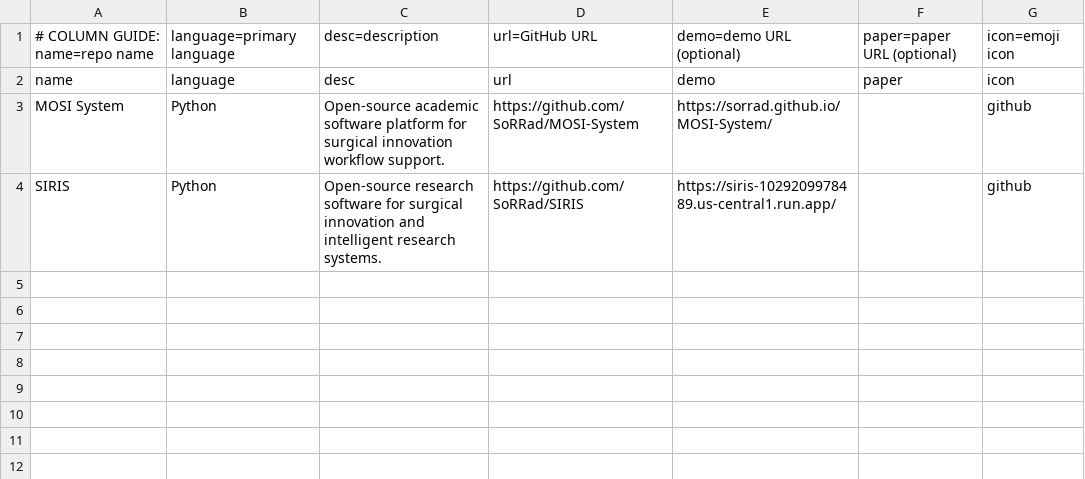
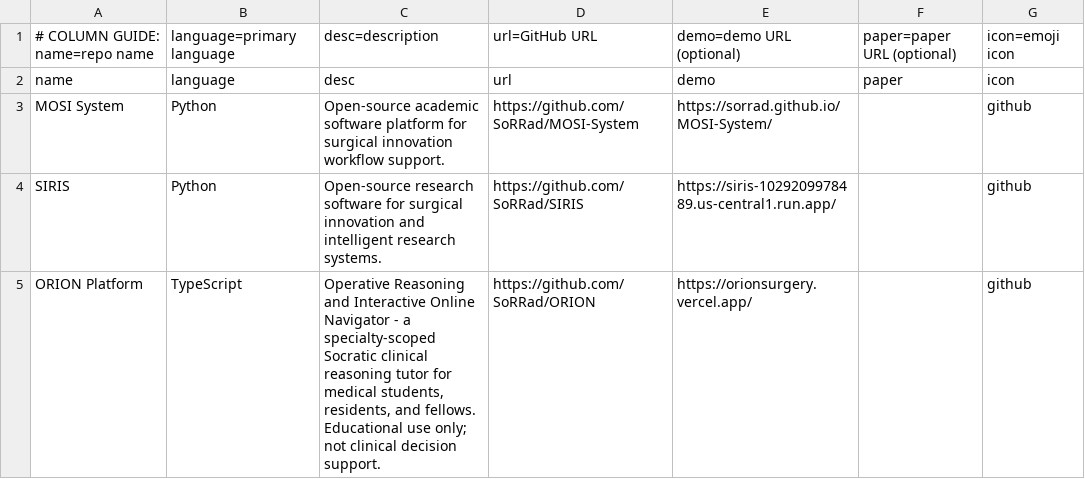
Before and after one commit to SoRRad/RezaShahriarirad_CV, a CSV file: data/open_source.csv, drawn as a sheet; the diff names each change by its address in the sheet, - before the commit and + after, or states it on an @@ line.

```diff
--- a/data/open_source.csv
+++ b/data/open_source.csv
+row 5: ORION Platform | TypeScript | Operative Reasoning and Interactive Online Navigator - a specialty-scoped Socratic clinical reasoning tutor for medical students, residents, and fellows. Educational use only; not clinical decision support. | https://github.com/SoRRad/ORION | https://orionsurgery.vercel.app/ |  | github
```
Also changed, not shown: data/presentations.csv, 7 other files.
